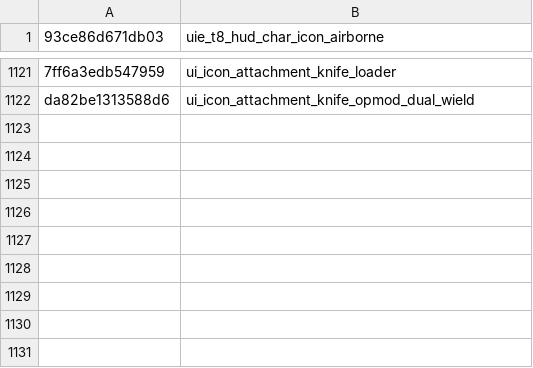
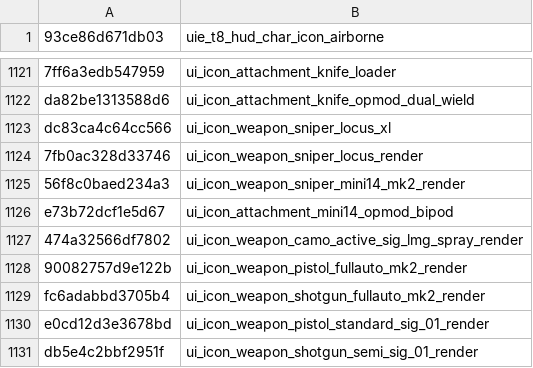
Before and after one commit to Scobalula/GreyhoundPackageIndex, a CSV file: PackageIndexSources/BO4/bo4_ximage.csv, drawn as a sheet; only a part is shown, gaps mark what is left out; the diff names each change by its address in the sheet, - before the commit and + after, or states it on an @@ line.

Commit message:
Add missing weapon icons (hash verified)

```diff
--- a/PackageIndexSources/BO4/bo4_ximage.csv
+++ b/PackageIndexSources/BO4/bo4_ximage.csv
+row 1123: dc83ca4c64cc566 | ui_icon_weapon_sniper_locus_xl
+row 1124: 7fb0ac328d33746 | ui_icon_weapon_sniper_locus_render
+row 1125: 56f8c0baed234a3 | ui_icon_weapon_sniper_mini14_mk2_render
+row 1126: e73b72dcf1e5d67 | ui_icon_attachment_mini14_opmod_bipod
+row 1127: 474a32566df7802 | ui_icon_weapon_camo_active_sig_lmg_spray_render
+row 1128: 90082757d9e122b | ui_icon_weapon_pistol_fullauto_mk2_render
+row 1129: fc6adabbd3705b4 | ui_icon_weapon_shotgun_fullauto_mk2_render
+row 1130: e0cd12d3e3678bd | ui_icon_weapon_pistol_standard_sig_01_render
+row 1131: db5e4c2bbf2951f | ui_icon_weapon_shotgun_semi_sig_01_render
```
